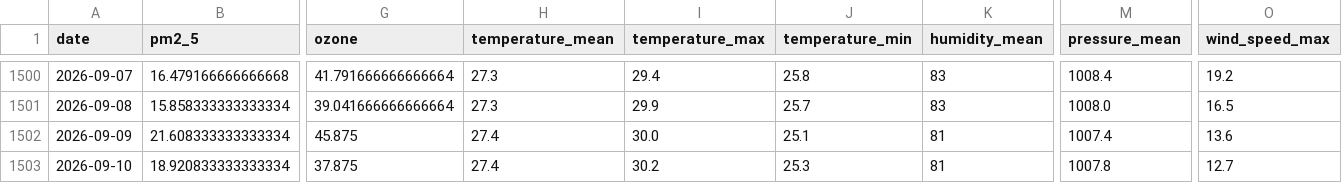
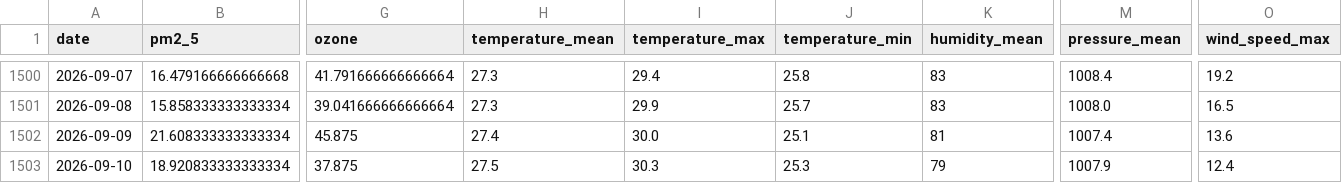
Before and after one commit to kashfi2312192/karachi-aqi-predictor, a CSV file: data/processed/karachi_daily_aqi_openmeteo.csv, drawn as a sheet; only a part is shown, gaps mark what is left out; the diff names each change by its address in the sheet, - before the commit and + after, or states it on an @@ line.

```diff
--- a/data/processed/karachi_daily_aqi_openmeteo.csv
+++ b/data/processed/karachi_daily_aqi_openmeteo.csv
-H1503 (temperature_mean): 27.4
+H1503 (temperature_mean): 27.5
-I1503 (temperature_max): 30.2
+I1503 (temperature_max): 30.3
-K1503 (humidity_mean): 81
+K1503 (humidity_mean): 79
-M1503 (pressure_mean): 1007.8
+M1503 (pressure_mean): 1007.9
-O1503 (wind_speed_max): 12.7
+O1503 (wind_speed_max): 12.4
```
Also changed, not shown: 1 other file.
